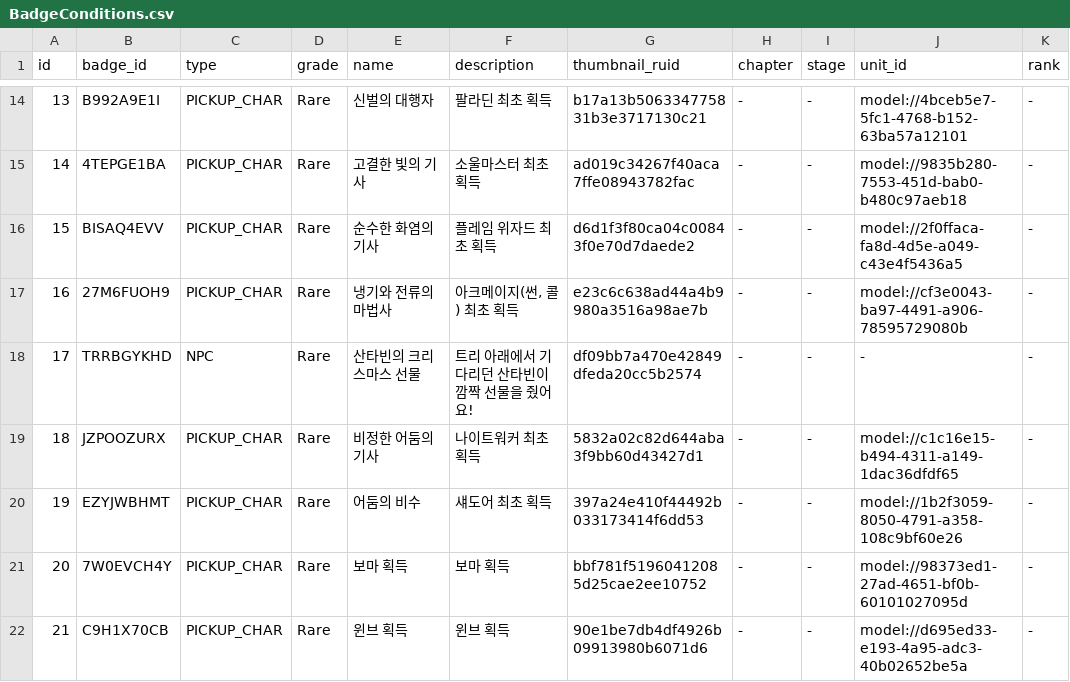
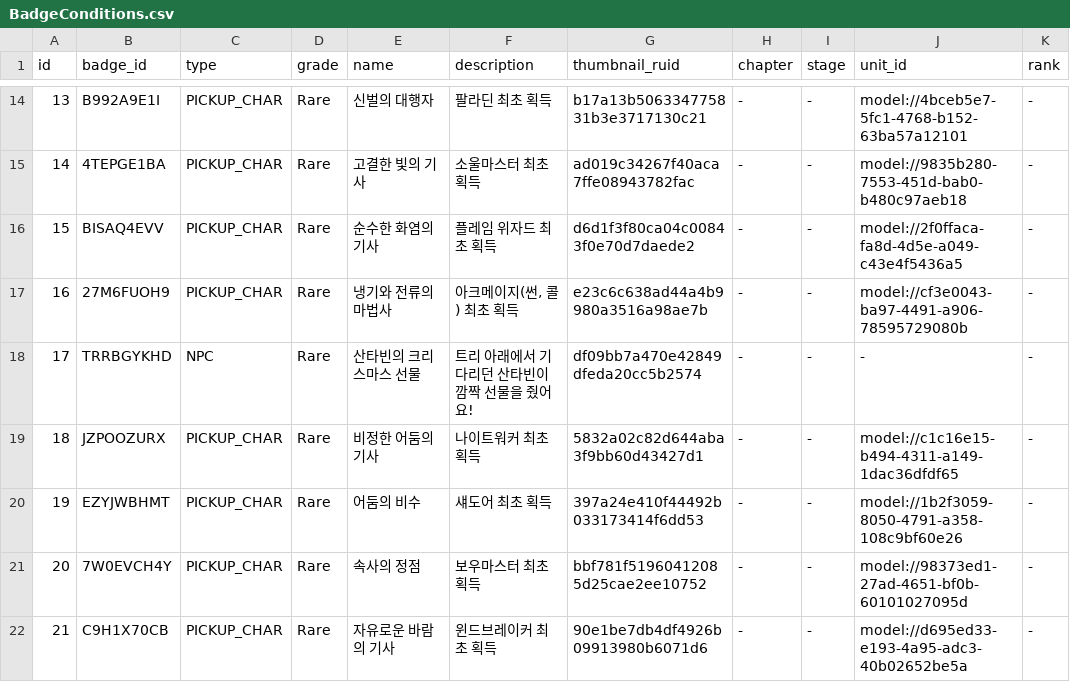
Before and after one commit to browniesss/MapleWorlds, a CSV file: RootDesk/MyDesk/DataSets/Badge/BadgeConditions.csv, drawn as a sheet; only a part is shown, gaps mark what is left out; the diff names each change by its address in the sheet, - before the commit and + after, or states it on an @@ line.

```diff
--- a/RootDesk/MyDesk/DataSets/Badge/BadgeConditions.csv
+++ b/RootDesk/MyDesk/DataSets/Badge/BadgeConditions.csv
-E21 (name): 보마 획득
+E21 (name): 속사의 정점
-F21 (description): 보마 획득
+F21 (description): 보우마스터 최초 획득
-E22 (name): 윈브 획득
+E22 (name): 자유로운 바람의 기사
-F22 (description): 윈브 획득
+F22 (description): 윈드브레이커 최초 획득
```
Also changed, not shown: RootDesk/MyDesk/DataSets/Gacha/Pool/Normal/Normal_ver_2.csv, RootDesk/MyDesk/DataSets/Skill.csv, 1 other file.
